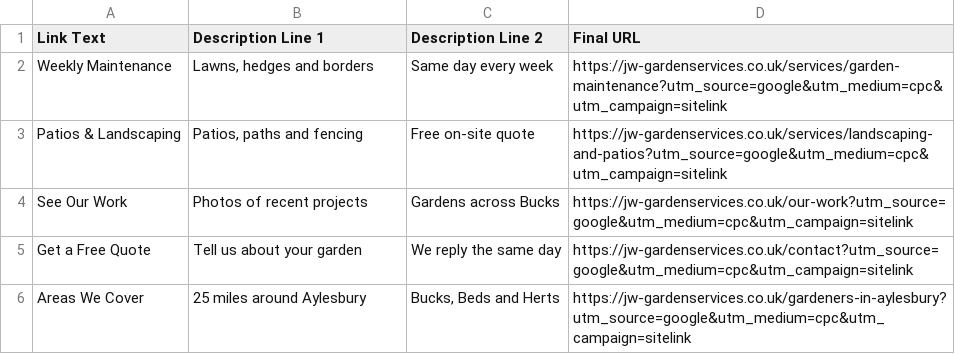
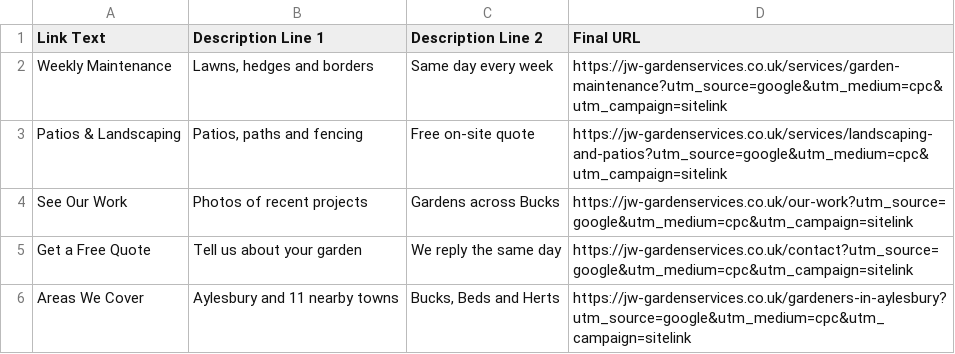
Before and after one commit to joshworley21-rgb/garden-artisan-site, a CSV file: marketing/google-ads/06-sitelinks.csv, drawn as a sheet.

```diff
--- a/marketing/google-ads/06-sitelinks.csv
+++ b/marketing/google-ads/06-sitelinks.csv
@@ -5,2 +5,2 @@ See Our Work,Photos of recent projects,Gardens across Bucks,https://jw-gardenser
 Get a Free Quote,Tell us about your garden,We reply the same day,https://jw-gardenservices.co.uk/contact?utm_source=google&utm_medium=cpc&utm_campaign=sitelink
-Areas We Cover,25 miles around Aylesbury,"Bucks, Beds and Herts",https://jw-gardenservices.co.uk/gardeners-in-aylesbury?utm_source=google&utm_medium=cpc&utm_campaign=sitelink
+Areas We Cover,Aylesbury and 11 nearby towns,"Bucks, Beds and Herts",https://jw-gardenservices.co.uk/gardeners-in-aylesbury?utm_source=google&utm_medium=cpc&utm_campaign=sitelink
```
Also changed, not shown: marketing/google-ads/02-ad-groups.csv, marketing/google-ads/03-keywords.csv, 5 other files.
